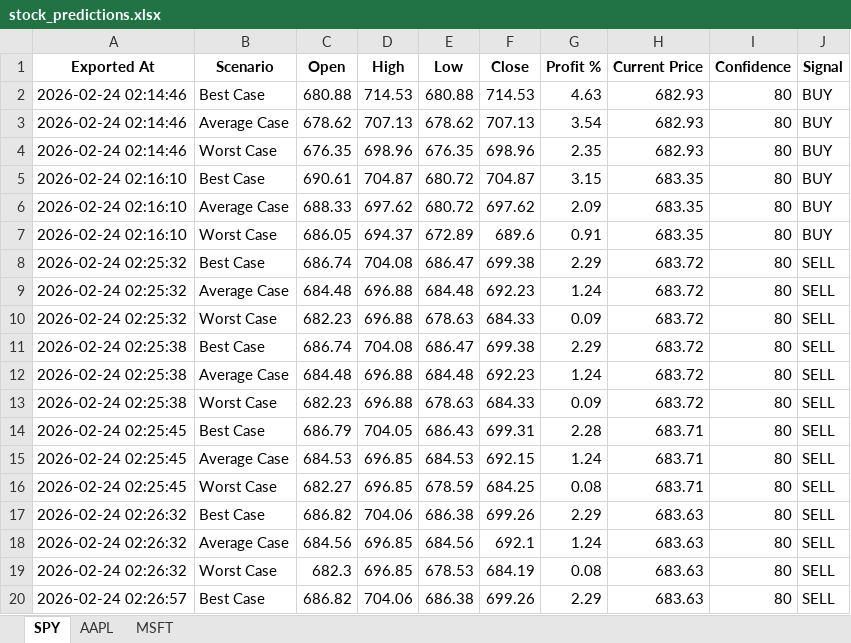
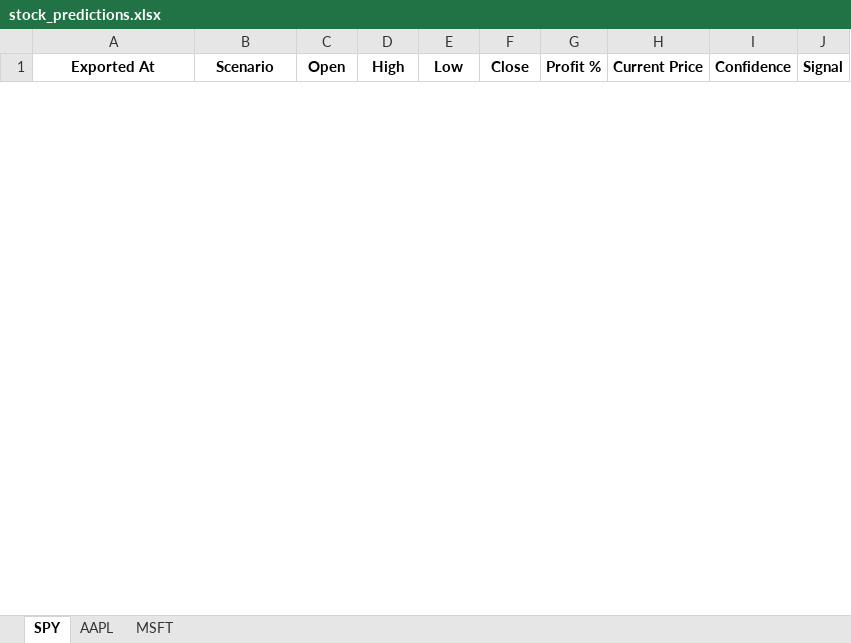
Before and after one commit to LyCh1e/Stock-Prediction-Neural-Network, an Excel workbook: stock_predictions.xlsx, sheet SPY, drawn as a sheet; only a part is shown; values as stored, in another font and other column widths than the file's, no borders; removed rows and columns are numbered as before the commit, all else as after; the diff covers the shown part only; the diff names each change by its address in the sheet, - before the commit and + after, or states it on an @@ line.

```diff
--- a/stock_predictions.xlsx (sheet SPY)
+++ b/stock_predictions.xlsx (sheet SPY)
-row 2: 2026-02-24 02:14:46 | Best Case | 680.88 | 714.53 | 680.88 | 714.53 | 4.63 | 682.93 | 80 | BUY
-row 3: 2026-02-24 02:14:46 | Average Case | 678.62 | 707.13 | 678.62 | 707.13 | 3.54 | 682.93 | 80 | BUY
-row 4: 2026-02-24 02:14:46 | Worst Case | 676.35 | 698.96 | 676.35 | 698.96 | 2.35 | 682.93 | 80 | BUY
-row 5: 2026-02-24 02:16:10 | Best Case | 690.61 | 704.87 | 680.72 | 704.87 | 3.15 | 683.35 | 80 | BUY
-row 6: 2026-02-24 02:16:10 | Average Case | 688.33 | 697.62 | 680.72 | 697.62 | 2.09 | 683.35 | 80 | BUY
-row 7: 2026-02-24 02:16:10 | Worst Case | 686.05 | 694.37 | 672.89 | 689.6 | 0.91 | 683.35 | 80 | BUY
-row 8: 2026-02-24 02:25:32 | Best Case | 686.74 | 704.08 | 686.47 | 699.38 | 2.29 | 683.72 | 80 | SELL
-row 9: 2026-02-24 02:25:32 | Average Case | 684.48 | 696.88 | 684.48 | 692.23 | 1.24 | 683.72 | 80 | SELL
-row 10: 2026-02-24 02:25:32 | Worst Case | 682.23 | 696.88 | 678.63 | 684.33 | 0.09 | 683.72 | 80 | SELL
-row 11: 2026-02-24 02:25:38 | Best Case | 686.74 | 704.08 | 686.47 | 699.38 | 2.29 | 683.72 | 80 | SELL
-row 12: 2026-02-24 02:25:38 | Average Case | 684.48 | 696.88 | 684.48 | 692.23 | 1.24 | 683.72 | 80 | SELL
-row 13: 2026-02-24 02:25:38 | Worst Case | 682.23 | 696.88 | 678.63 | 684.33 | 0.09 | 683.72 | 80 | SELL
-row 14: 2026-02-24 02:25:45 | Best Case | 686.79 | 704.05 | 686.43 | 699.31 | 2.28 | 683.71 | 80 | SELL
-row 15: 2026-02-24 02:25:45 | Average Case | 684.53 | 696.85 | 684.53 | 692.15 | 1.24 | 683.71 | 80 | SELL
-row 16: 2026-02-24 02:25:45 | Worst Case | 682.27 | 696.85 | 678.59 | 684.25 | 0.08 | 683.71 | 80 | SELL
-row 17: 2026-02-24 02:26:32 | Best Case | 686.82 | 704.06 | 686.38 | 699.26 | 2.29 | 683.63 | 80 | SELL
-row 18: 2026-02-24 02:26:32 | Average Case | 684.56 | 696.85 | 684.56 | 692.1 | 1.24 | 683.63 | 80 | SELL
-row 19: 2026-02-24 02:26:32 | Worst Case | 682.3 | 696.85 | 678.53 | 684.19 | 0.08 | 683.63 | 80 | SELL
-row 20: 2026-02-24 02:26:57 | Best Case | 686.82 | 704.06 | 686.38 | 699.26 | 2.29 | 683.63 | 80 | SELL
```
Also changed, not shown: 6 added rows and 2 removed rows elsewhere in this sheet, sheet AAPL, sheet MSFT, stock_data.xlsx, 4 other files.
